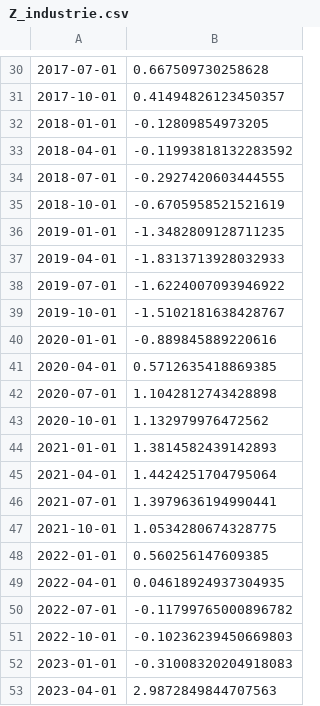
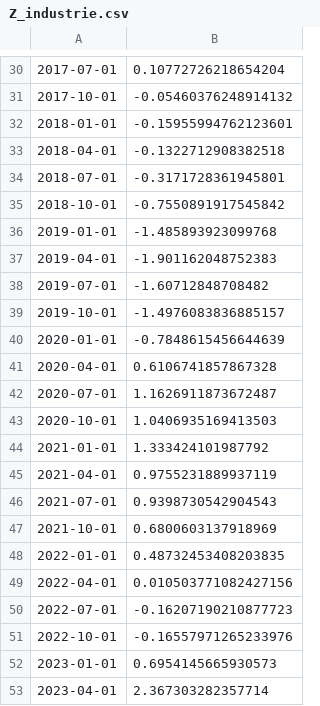
Before and after one commit to Celeste2405/PFE, a CSV file: data/facteurs_systemiq/Z_industrie.csv, drawn as a sheet; only a part is shown, gaps mark what is left out; the diff covers the shown part only.

```diff
--- a/data/facteurs_systemiq/Z_industrie.csv
+++ b/data/facteurs_systemiq/Z_industrie.csv
@@ -30,24 +30,24 @@
-2017-07-01,0.667509730258628
-2017-10-01,0.41494826123450357
-2018-01-01,-0.12809854973205
-2018-04-01,-0.11993818132283592
-2018-07-01,-0.2927420603444555
-2018-10-01,-0.6705958521521619
-2019-01-01,-1.3482809128711235
-2019-04-01,-1.8313713928032933
-2019-07-01,-1.6224007093946922
-2019-10-01,-1.5102181638428767
-2020-01-01,-0.889845889220616
-2020-04-01,0.5712635418869385
-2020-07-01,1.1042812743428898
-2020-10-01,1.132979976472562
-2021-01-01,1.3814582439142893
-2021-04-01,1.4424251704795064
-2021-07-01,1.3979636194990441
-2021-10-01,1.0534280674328775
-2022-01-01,0.560256147609385
-2022-04-01,0.04618924937304935
-2022-07-01,-0.11799765000896782
-2022-10-01,-0.10236239450669803
-2023-01-01,-0.31008320204918083
-2023-04-01,2.9872849844707563
+2017-07-01,0.10772726218654204
+2017-10-01,-0.05460376248914132
+2018-01-01,-0.15955994762123601
+2018-04-01,-0.1322712908382518
+2018-07-01,-0.3171728361945801
+2018-10-01,-0.7550891917545842
+2019-01-01,-1.485893923099768
+2019-04-01,-1.901162048752383
+2019-07-01,-1.60712848708482
+2019-10-01,-1.4976083836885157
+2020-01-01,-0.7848615456644639
+2020-04-01,0.6106741857867328
+2020-07-01,1.1626911873672487
+2020-10-01,1.0406935169413503
+2021-01-01,1.333424101987792
+2021-04-01,0.9755231889937119
+2021-07-01,0.9398730542904543
+2021-10-01,0.6800603137918969
+2022-01-01,0.48732453408203835
+2022-04-01,0.010503771082427156
+2022-07-01,-0.16207190210877723
+2022-10-01,-0.16557971265233976
+2023-01-01,0.6954145665930573
+2023-04-01,2.367303282357714
```
Also changed, not shown: 28 edited cells elsewhere in this file, 47 other files.
